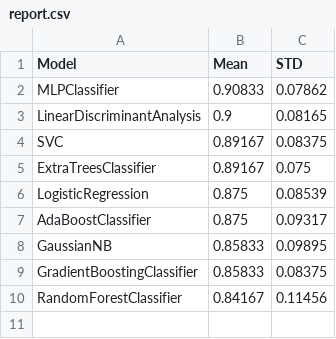
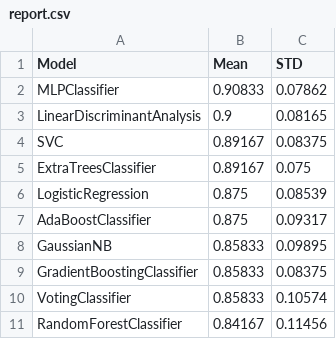
Before and after one commit to EnriqueU/pymach, a CSV file: pymach/market/iris/model/report.csv, drawn as a sheet; the diff names each change by its address in the sheet, - before the commit and + after, or states it on an @@ line.

```diff
--- a/pymach/market/iris/model/report.csv
+++ b/pymach/market/iris/model/report.csv
+row 10: VotingClassifier | 0.85833 | 0.10574
```
Also changed, not shown: 11 other files.
